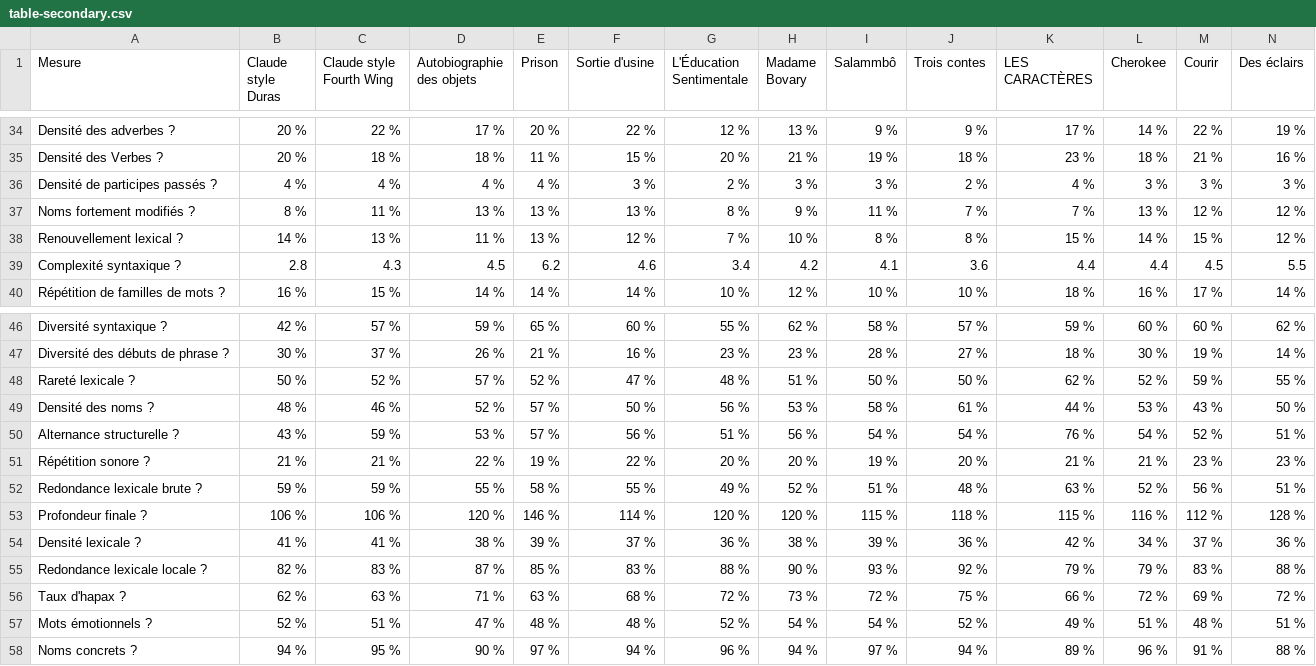
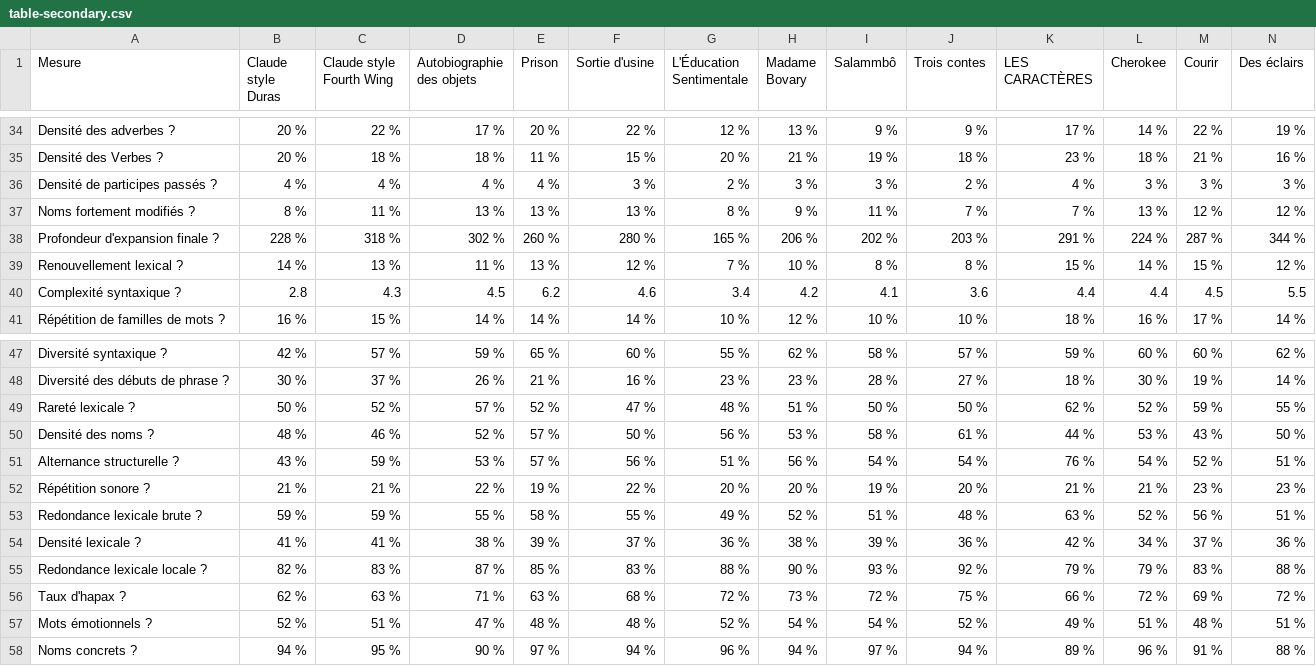
Before and after one commit to tcrouzet/unshiter, a CSV file: assets/dictionnaires/table-secondary.csv, drawn as a sheet; only a part is shown, gaps mark what is left out; removed rows and columns are numbered as before the commit, all else as after; rows hold the shown columns only; the diff names each change by its address in the sheet, - before the commit and + after, or states it on an @@ line.

```diff
--- a/assets/dictionnaires/table-secondary.csv
+++ b/assets/dictionnaires/table-secondary.csv
+row 38: Profondeur d'expansion finale ? | 228 % | 318 % | 302 % | 260 % | 280 % | 165 % | 206 % | 202 % | 203 % | 291 % | 224 % | 287 % | 344 %
-row 53: Profondeur finale ? | 106 % | 106 % | 120 % | 146 % | 114 % | 120 % | 120 % | 115 % | 118 % | 115 % | 116 % | 112 % | 128 %
```
Also changed, not shown: 12 other files.
